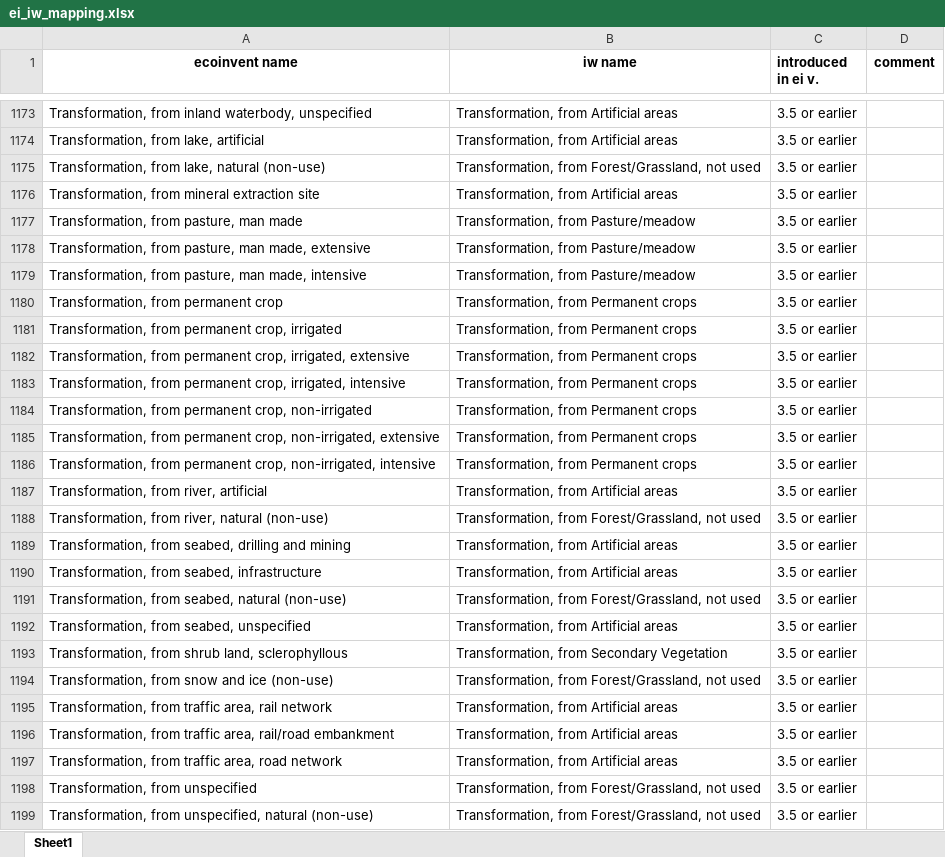
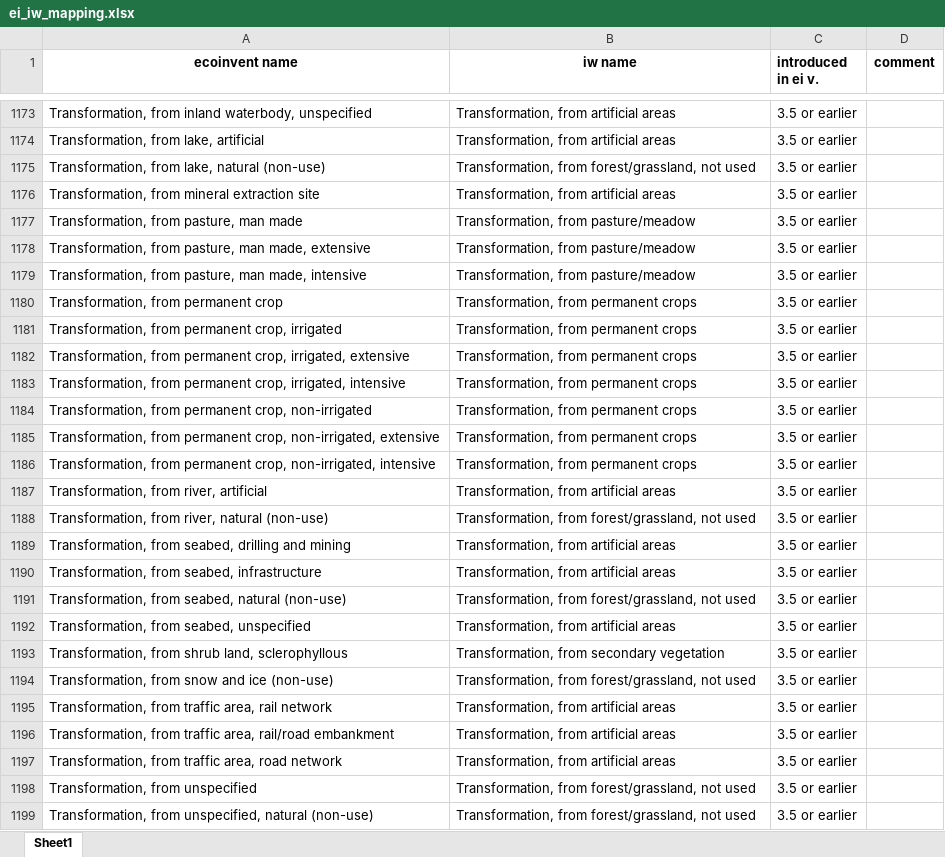
Before and after one commit to CIRAIG/IWP_Reborn, an Excel workbook: Data/mappings/ei35/ei_iw_mapping.xlsx, sheet Sheet1, drawn as a sheet; only a part is shown, gaps mark what is left out; values as stored, in another font and other column widths than the file's, no borders; the diff covers the shown part only; the diff names each change by its address in the sheet, - before the commit and + after, or states it on an @@ line.

```diff
--- a/Data/mappings/ei35/ei_iw_mapping.xlsx (sheet Sheet1)
+++ b/Data/mappings/ei35/ei_iw_mapping.xlsx (sheet Sheet1)
-B1173:B1174 (iw name): Transformation, from Artificial areas
+B1173:B1174 (iw name): Transformation, from artificial areas
-B1175 (iw name): Transformation, from Forest/Grassland, not used
+B1175 (iw name): Transformation, from forest/grassland, not used
-B1176 (iw name): Transformation, from Artificial areas
+B1176 (iw name): Transformation, from artificial areas
-B1177:B1179 (iw name): Transformation, from Pasture/meadow
+B1177:B1179 (iw name): Transformation, from pasture/meadow
-B1180:B1186 (iw name): Transformation, from Permanent crops
+B1180:B1186 (iw name): Transformation, from permanent crops
-B1187 (iw name): Transformation, from Artificial areas
+B1187 (iw name): Transformation, from artificial areas
-B1188 (iw name): Transformation, from Forest/Grassland, not used
+B1188 (iw name): Transformation, from forest/grassland, not used
-B1189:B1190 (iw name): Transformation, from Artificial areas
+B1189:B1190 (iw name): Transformation, from artificial areas
-B1191 (iw name): Transformation, from Forest/Grassland, not used
+B1191 (iw name): Transformation, from forest/grassland, not used
-B1192 (iw name): Transformation, from Artificial areas
+B1192 (iw name): Transformation, from artificial areas
-B1193 (iw name): Transformation, from Secondary Vegetation
+B1193 (iw name): Transformation, from secondary vegetation
-B1194 (iw name): Transformation, from Forest/Grassland, not used
+B1194 (iw name): Transformation, from forest/grassland, not used
-B1195:B1197 (iw name): Transformation, from Artificial areas
+B1195:B1197 (iw name): Transformation, from artificial areas
-B1198:B1199 (iw name): Transformation, from Forest/Grassland, not used
+B1198:B1199 (iw name): Transformation, from forest/grassland, not used
```
Also changed, not shown: 104 edited cells elsewhere in this sheet, Data/mappings/SP/sp_mapping.xlsx, Data/mappings/ei36/ei_iw_mapping.xlsx, 3 other files.
